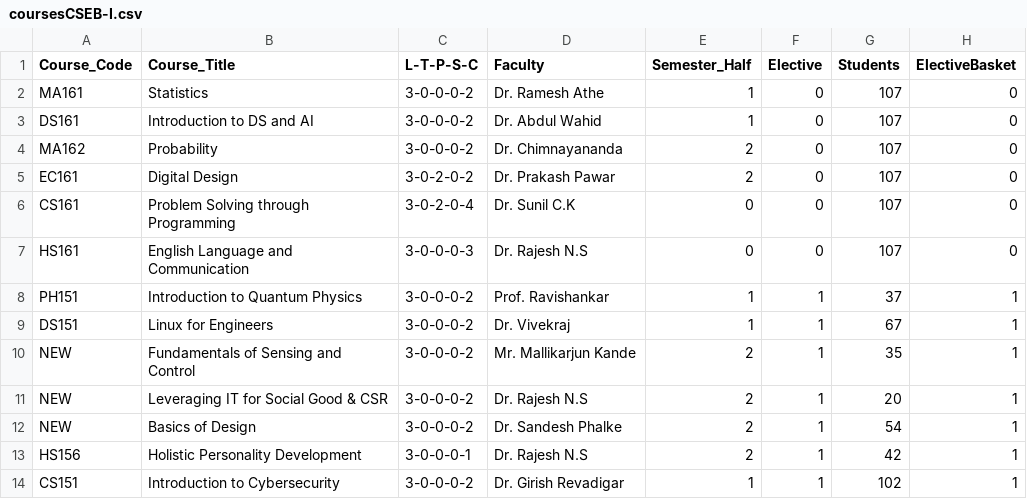
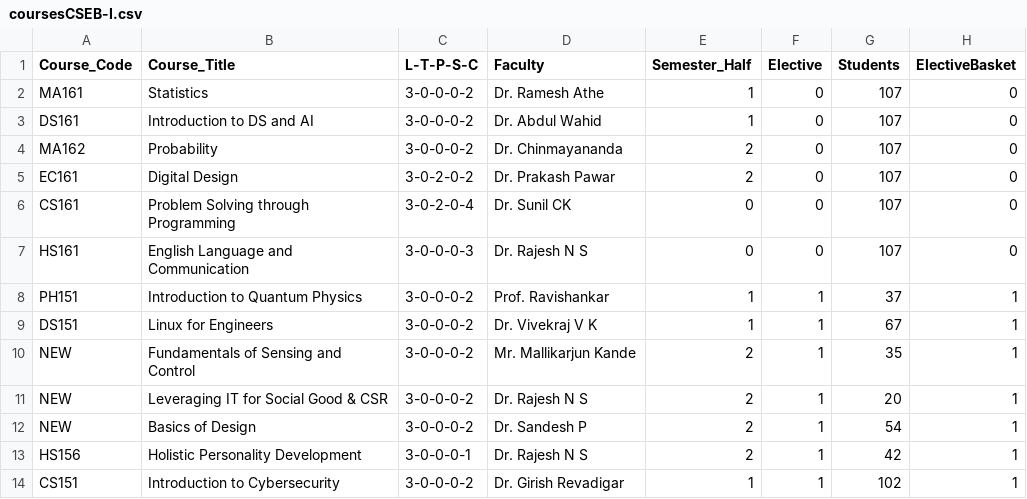
Before and after one commit to nikunjsrivastav/Automated-Time-Table-IIIT-DWD, a CSV file: data/coursesCSEB-I.csv, drawn as a sheet; the diff names each change by its address in the sheet, - before the commit and + after, or states it on an @@ line.

```diff
--- a/data/coursesCSEB-I.csv
+++ b/data/coursesCSEB-I.csv
-D4 (Faculty): Dr. Chimnayananda
+D4 (Faculty): Dr. Chinmayananda
-D6 (Faculty): Dr. Sunil C.K
+D6 (Faculty): Dr. Sunil CK
-D7 (Faculty): Dr. Rajesh N.S
+D7 (Faculty): Dr. Rajesh N S
-D9 (Faculty): Dr. Vivekraj
+D9 (Faculty): Dr. Vivekraj V K
-D11 (Faculty): Dr. Rajesh N.S
+D11 (Faculty): Dr. Rajesh N S
-D12 (Faculty): Dr. Sandesh Phalke
+D12 (Faculty): Dr. Sandesh P
-D13 (Faculty): Dr. Rajesh N.S
+D13 (Faculty): Dr. Rajesh N S
```
Also changed, not shown: data/coursesCSEA-I.csv, data/coursesCSEA-III.csv, 5 other files.
